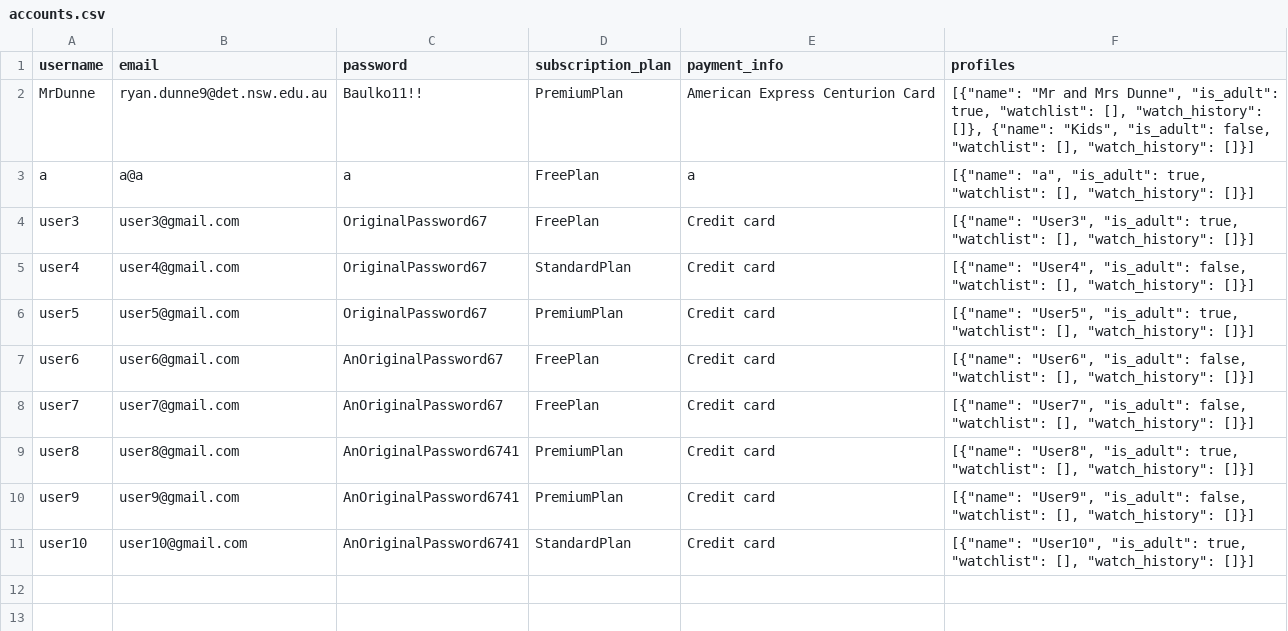
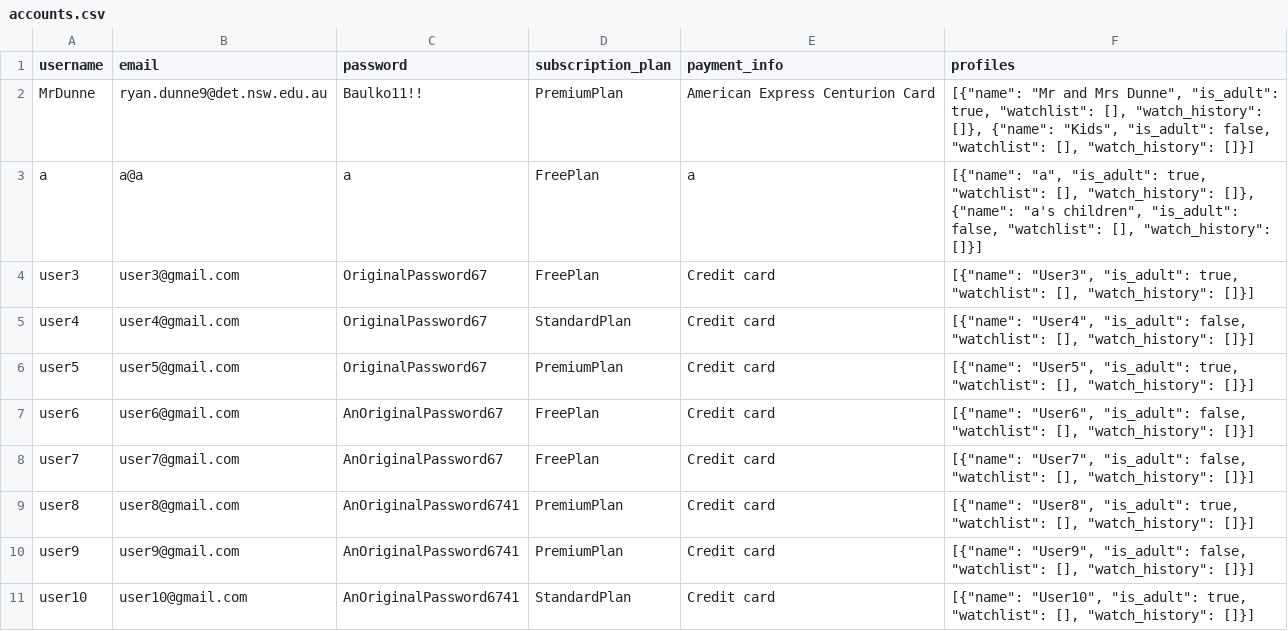
Before and after one commit to BaulkhamHillsHS/PrelimSE-26-Group8, a CSV file: resource/accounts.csv, drawn as a sheet.

```diff
--- a/resource/accounts.csv
+++ b/resource/accounts.csv
@@ -2,3 +2,3 @@ username,email,password,subscription_plan,payment_info,profiles
 MrDunne,ryan.dunne9@det.nsw.edu.au,Baulko11!!,PremiumPlan,American Express Centurion Card,"[{""name"": ""Mr and Mrs Dunne"", ""is_adult"": true, ""watchlist"": [], ""watch_history"": []}, {""name"": ""Kids"", ""is_adult"": false, ""watchlist"": [], ""watch_history"": []}]"
-a,a@a,a,FreePlan,a,"[{""name"": ""a"", ""is_adult"": true, ""watchlist"": [], ""watch_history"": []}]"
+a,a@a,a,FreePlan,a,"[{""name"": ""a"", ""is_adult"": true, ""watchlist"": [], ""watch_history"": []}, {""name"": ""a's children"", ""is_adult"": false, ""watchlist"": [], ""watch_history"": []}]"
 user3,user3@gmail.com,OriginalPassword67,FreePlan,Credit card,"[{""name"": ""User3"", ""is_adult"": true, ""watchlist"": [], ""watch_history"": []}]"
```
Also changed, not shown: 3 other files.
